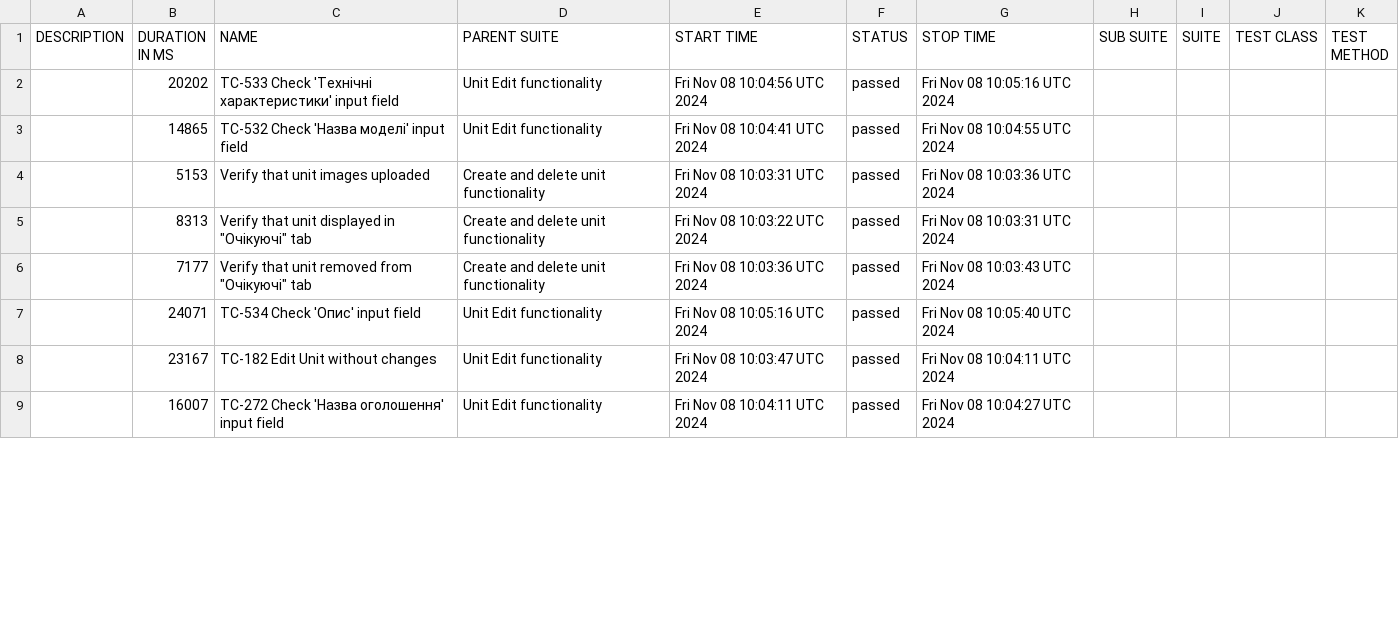
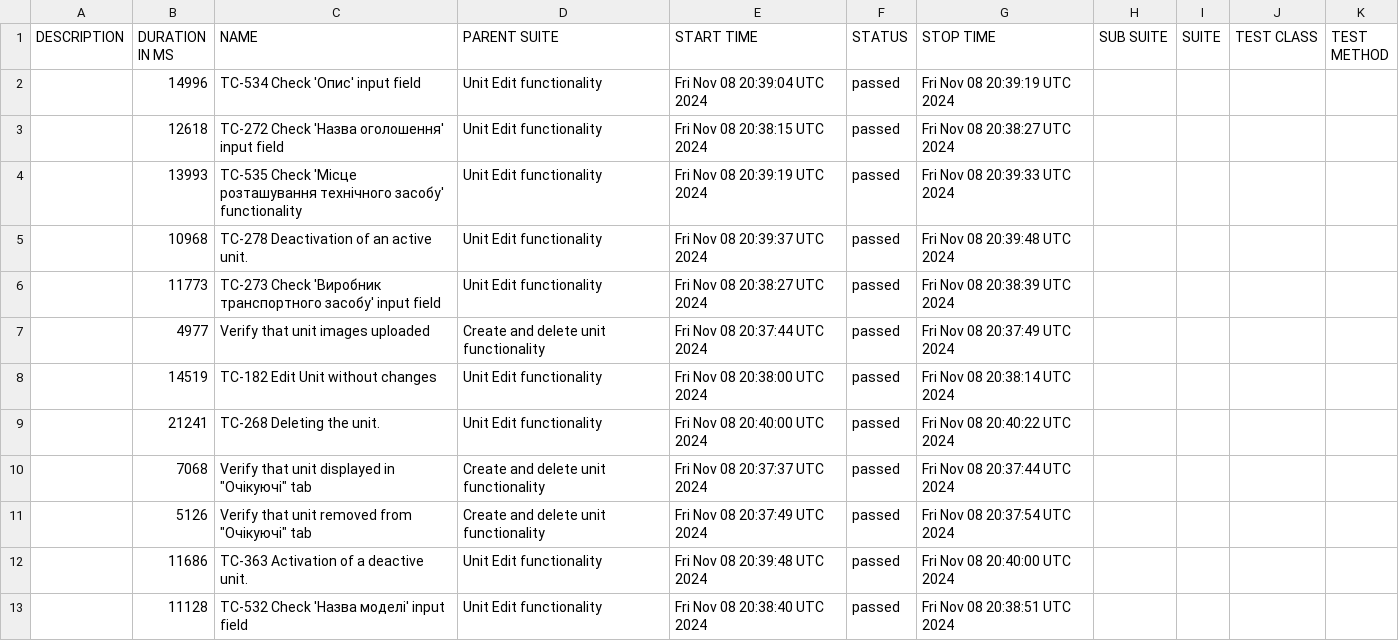
Before and after one commit to haite4/cypress_team, a CSV file: data/suites.csv, drawn as a sheet; only a part is shown; the diff covers the shown part only.

```diff
--- a/data/suites.csv
+++ b/data/suites.csv
@@ -1,9 +1,13 @@
 "DESCRIPTION","DURATION IN MS","NAME","PARENT SUITE","START TIME","STATUS","STOP TIME","SUB SUITE","SUITE","TEST CLASS","TEST METHOD"
-"","20202","TC-533 Check 'Технічні характеристики' input field","Unit Edit functionality","Fri Nov 08 10:04:56 UTC 2024","passed","Fri Nov 08 10:05:16 UTC 2024","","","",""
-"","14865","TC-532 Check 'Назва моделі' input field","Unit Edit functionality","Fri Nov 08 10:04:41 UTC 2024","passed","Fri Nov 08 10:04:55 UTC 2024","","","",""
-"","5153","Verify that unit images uploaded","Create and delete unit functionality","Fri Nov 08 10:03:31 UTC 2024","passed","Fri Nov 08 10:03:36 UTC 2024","","","",""
-"","8313","Verify that unit displayed in ""Очікуючі"" tab","Create and delete unit functionality","Fri Nov 08 10:03:22 UTC 2024","passed","Fri Nov 08 10:03:31 UTC 2024","","","",""
-"","7177","Verify that unit removed from ""Очікуючі"" tab","Create and delete unit functionality","Fri Nov 08 10:03:36 UTC 2024","passed","Fri Nov 08 10:03:43 UTC 2024","","","",""
-"","24071","TC-534 Check 'Опис' input field","Unit Edit functionality","Fri Nov 08 10:05:16 UTC 2024","passed","Fri Nov 08 10:05:40 UTC 2024","","","",""
-"","23167","TC-182 Edit Unit without changes","Unit Edit functionality","Fri Nov 08 10:03:47 UTC 2024","passed","Fri Nov 08 10:04:11 UTC 2024","","","",""
-"","16007","TC-272 Check 'Назва оголошення' input field","Unit Edit functionality","Fri Nov 08 10:04:11 UTC 2024","passed","Fri Nov 08 10:04:27 UTC 2024","","","",""
+"","14996","TC-534 Check 'Опис' input field","Unit Edit functionality","Fri Nov 08 20:39:04 UTC 2024","passed","Fri Nov 08 20:39:19 UTC 2024","","","",""
+"","12618","TC-272 Check 'Назва оголошення' input field","Unit Edit functionality","Fri Nov 08 20:38:15 UTC 2024","passed","Fri Nov 08 20:38:27 UTC 2024","","","",""
+"","13993","TC-535 Check 'Місце розташування технічного засобу' functionality","Unit Edit functionality","Fri Nov 08 20:39:19 UTC 2024","passed","Fri Nov 08 20:39:33 UTC 2024","","","",""
+"","10968","TC-278 Deactivation of an active unit.","Unit Edit functionality","Fri Nov 08 20:39:37 UTC 2024","passed","Fri Nov 08 20:39:48 UTC 2024","","","",""
+"","11773","TC-273 Check 'Виробник транспортного засобу' input field","Unit Edit functionality","Fri Nov 08 20:38:27 UTC 2024","passed","Fri Nov 08 20:38:39 UTC 2024","","","",""
+"","4977","Verify that unit images uploaded","Create and delete unit functionality","Fri Nov 08 20:37:44 UTC 2024","passed","Fri Nov 08 20:37:49 UTC 2024","","","",""
+"","14519","TC-182 Edit Unit without changes","Unit Edit functionality","Fri Nov 08 20:38:00 UTC 2024","passed","Fri Nov 08 20:38:14 UTC 2024","","","",""
+"","21241","TC-268 Deleting the unit.","Unit Edit functionality","Fri Nov 08 20:40:00 UTC 2024","passed","Fri Nov 08 20:40:22 UTC 2024","","","",""
+"","7068","Verify that unit displayed in ""Очікуючі"" tab","Create and delete unit functionality","Fri Nov 08 20:37:37 UTC 2024","passed","Fri Nov 08 20:37:44 UTC 2024","","","",""
+"","5126","Verify that unit removed from ""Очікуючі"" tab","Create and delete unit functionality","Fri Nov 08 20:37:49 UTC 2024","passed","Fri Nov 08 20:37:54 UTC 2024","","","",""
+"","11686","TC-363 Activation of a deactive unit.","Unit Edit functionality","Fri Nov 08 20:39:48 UTC 2024","passed","Fri Nov 08 20:40:00 UTC 2024","","","",""
+"","11128","TC-532 Check 'Назва моделі' input field","Unit Edit functionality","Fri Nov 08 20:38:40 UTC 2024","passed","Fri Nov 08 20:38:51 UTC 2024","","","",""
```
Also changed, not shown: 1 removed row and 4 edited cells elsewhere in this file, 44 other files.
